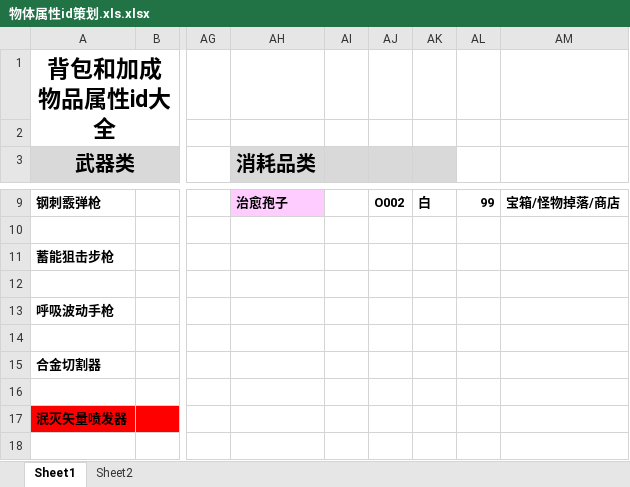
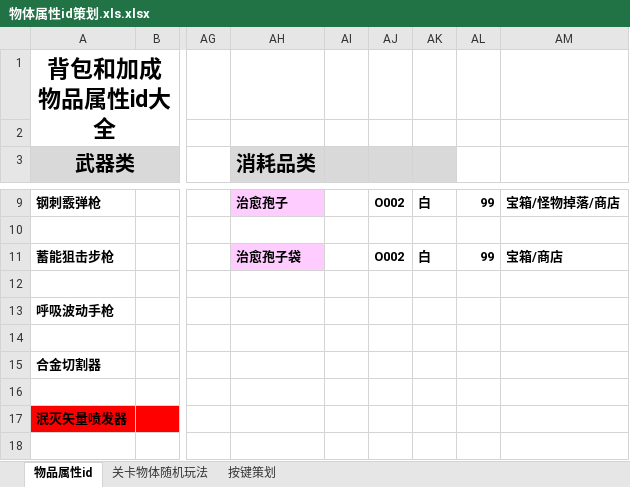
Before and after one commit to LieblingElaina/DeepSea, an Excel workbook: 策划需求表/物体属性id策划.xls.xlsx, sheet 物品属性id, drawn as a sheet; only a part is shown, gaps mark what is left out; values as stored, in another font and other column widths than the file's, no borders; the diff names each change by its address in the sheet, - before the commit and + after, or states it on an @@ line.

```diff
--- a/策划需求表/物体属性id策划.xls.xlsx (sheet 物品属性id)
+++ b/策划需求表/物体属性id策划.xls.xlsx (sheet 物品属性id)
-sheet tab: Sheet1
+sheet tab: 物品属性id
-sheet tab: Sheet2
+sheet tab: 按键策划
+sheet tab: 关卡物体随机玩法
-AH11 (消耗品类): (empty)
+AH11 (消耗品类): 治愈孢子袋
-AH11 fill: none
+AH11 fill: #FFCCFF
-AJ11: (empty)
+AJ11: O002
-AK11: (empty)
+AK11: 白
-AL11: (empty)
+AL11: 99
-AM11: (empty)
+AM11: 宝箱/商店
```
